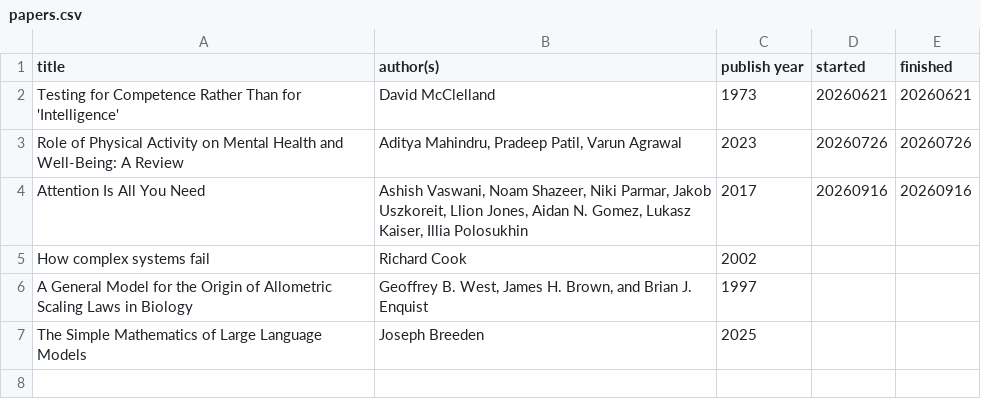
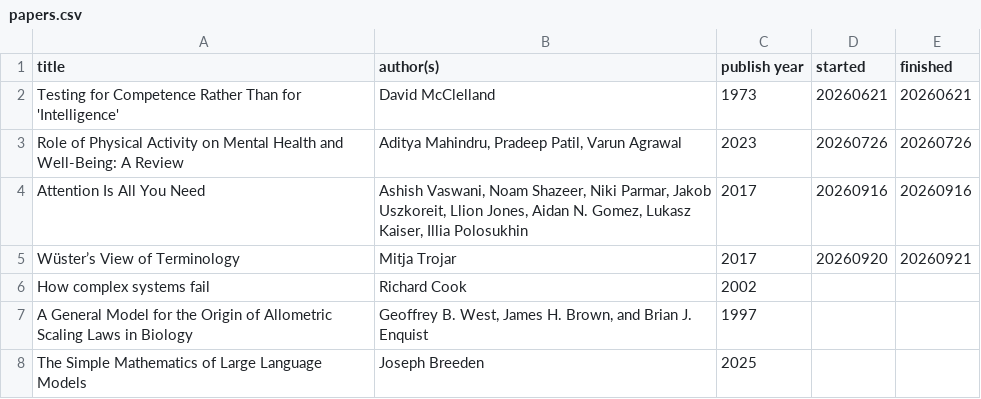
Before and after one commit to K4liber/docs, a CSV file: resources/papers.csv, drawn as a sheet; the diff names each change by its address in the sheet, - before the commit and + after, or states it on an @@ line.

Commit message:
continue

```diff
--- a/resources/papers.csv
+++ b/resources/papers.csv
+row 5: Wüster’s View of Terminology | Mitja Trojar | 2017 | 20260920 | 20260921
```
